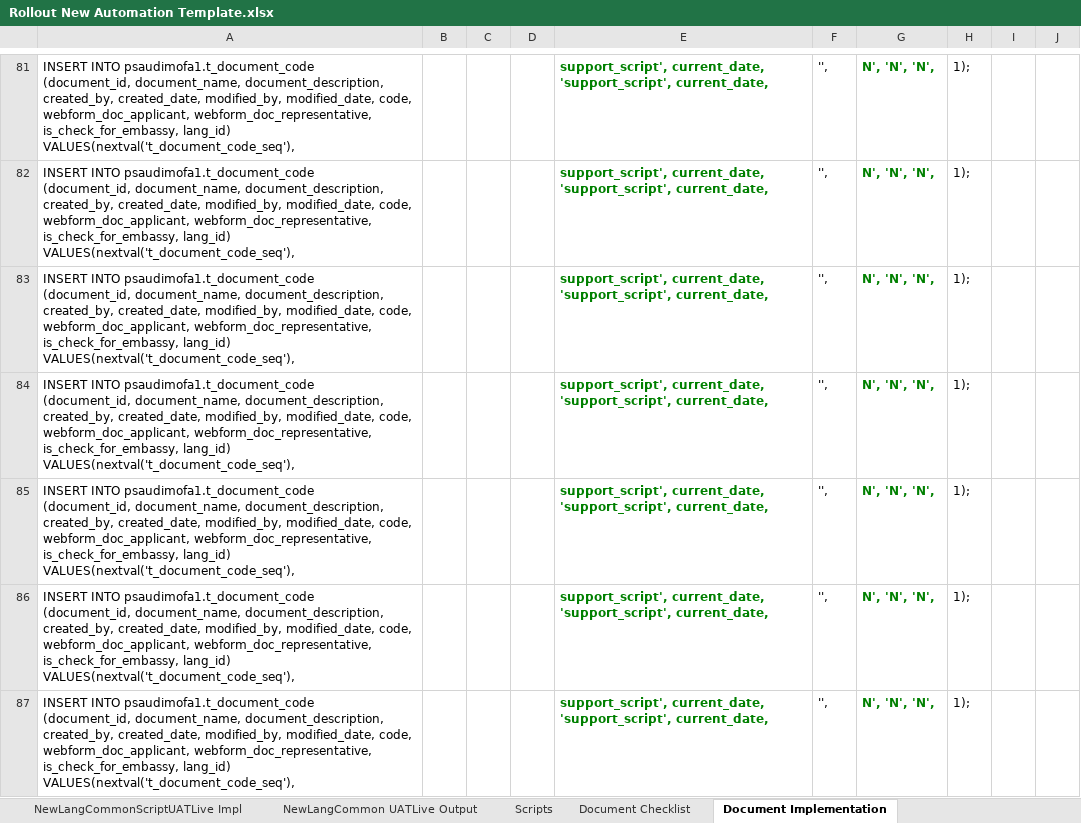
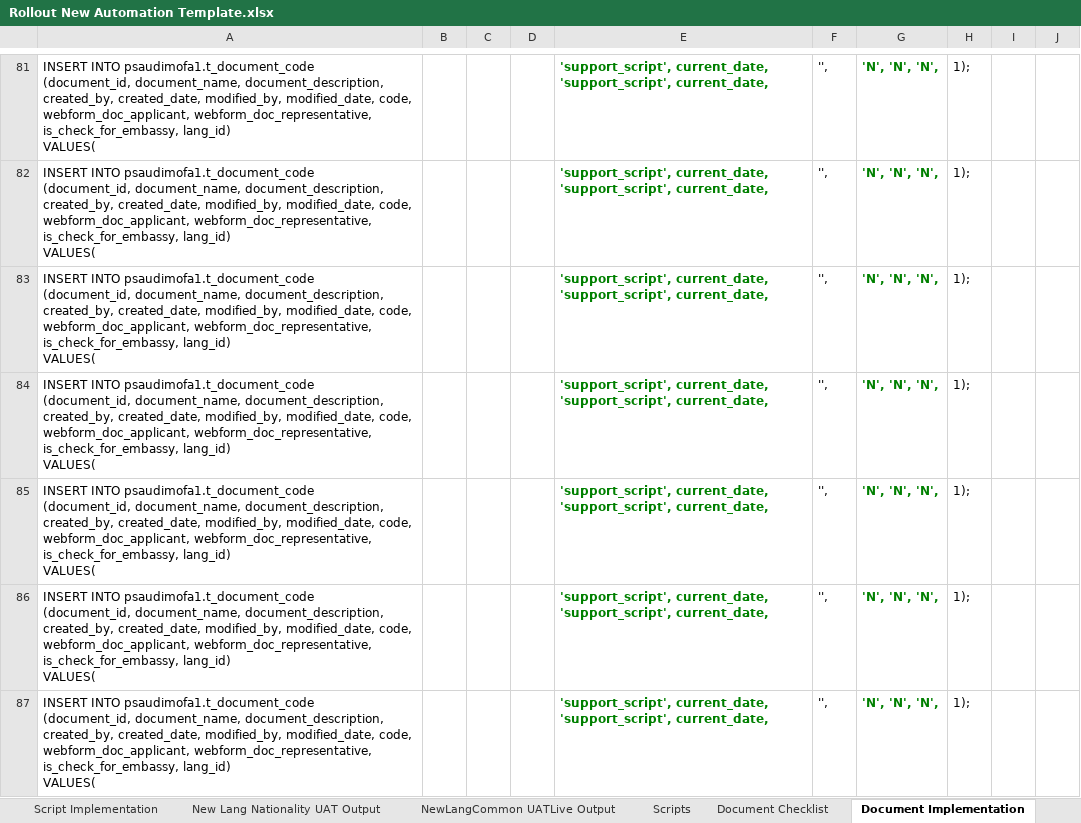
Before and after one commit to psinghrathaur/Prollpa1, an Excel workbook: src/main/resources/Rollout New Automation Template.xlsx, sheet Document Implementation, drawn as a sheet; only a part is shown, gaps mark what is left out; values as stored, in another font and other column widths than the file's, no borders; charts and pictures not drawn; ↵ is a line break in a cell; the diff covers the shown part only; the diff names each change by its address in the sheet, - before the commit and + after, or states it on an @@ line.

```diff
--- a/src/main/resources/Rollout New Automation Template.xlsx (sheet Document Implementation)
+++ b/src/main/resources/Rollout New Automation Template.xlsx (sheet Document Implementation)
@@ sheet tab hidden: NewLangCommonScriptUATLive Impl @@
-A81:A87: …is_check_for_embassy, lang_id) ↵ VALUES(nextval('t_document_code_seq'),
+A81:A87: …is_check_for_embassy, lang_id) ↵ VALUES(
-E81:E87: support_script', current_date, 'support_script',…
+E81:E87: 'support_script', current_date, 'support_script',…
-G81:G87: N', 'N', 'N',
+G81:G87: 'N', 'N', 'N',
```
Also changed, not shown: 439 edited cells elsewhere in this sheet, sheet Script Implementation, sheet countryvisalink UAT Output, sheet VSC Visa Insurance UAT Output, sheet New Lang Nationality UAT Output, sheet Scripts, sheet Visa Country Doc Link Impl UAT, 8 more sheets, other sheet tabs, formulas that keep their value, hidden cells, charts or pictures.
